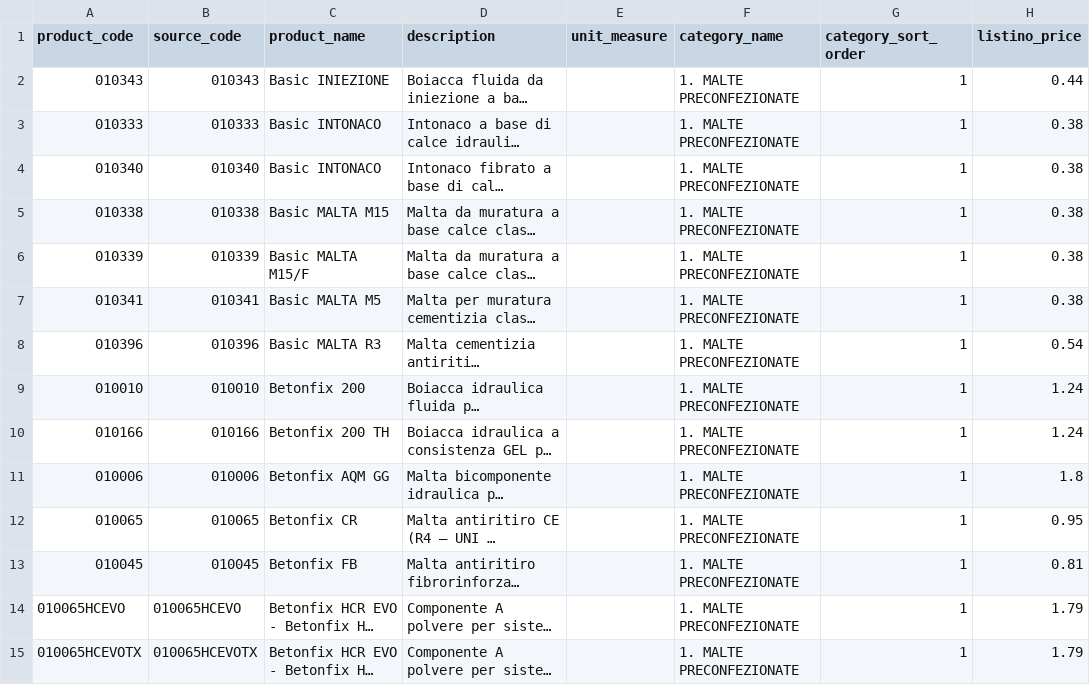
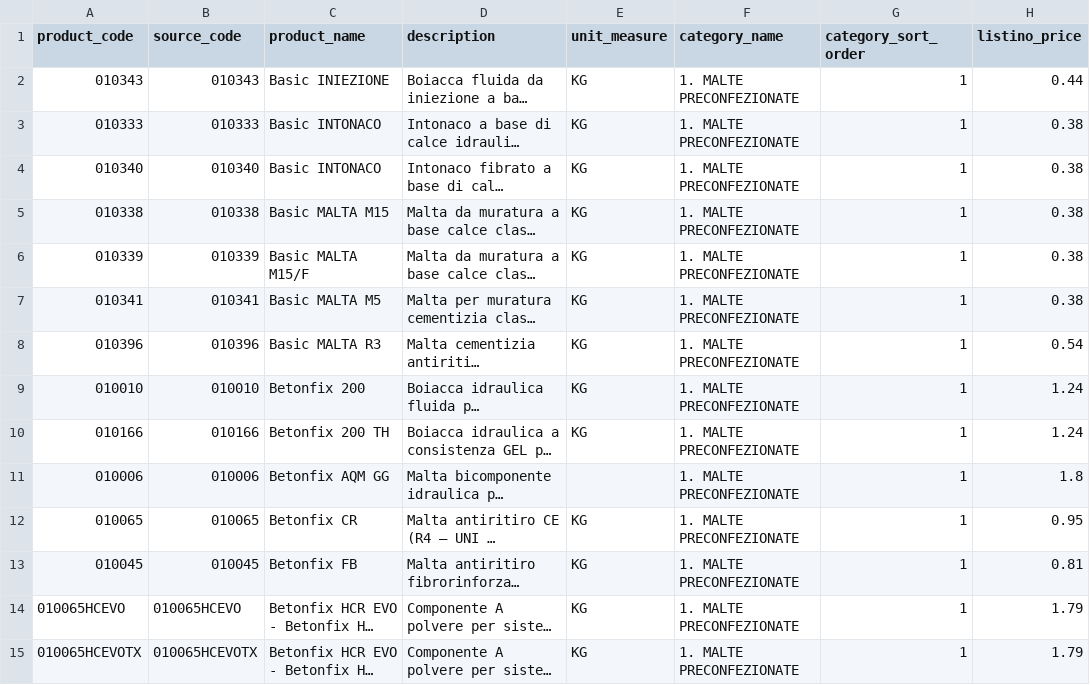
Before and after one commit to dorazila/kmapp, a CSV file: data/csv/listino.csv, drawn as a sheet; only a part is shown; long unchanged cells end in …; the diff covers the shown part only; the diff names each change by its address in the sheet, - before the commit and + after, or states it on an @@ line.

```diff
--- a/data/csv/listino.csv
+++ b/data/csv/listino.csv
-E2:E10 (unit_measure): (empty)
+E2:E10 (unit_measure): KG
-E12:E15 (unit_measure): (empty)
+E12:E15 (unit_measure): KG
```
Also changed, not shown: 183 edited cells elsewhere in this file, 4 other files.
